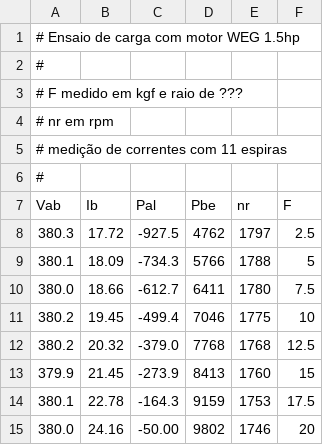
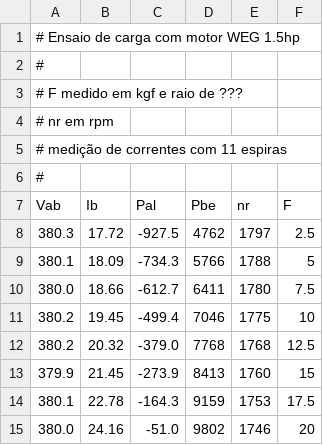
Before and after one commit to j-Lago/ensaiosMIT, a CSV file: ensaio_carga.csv, drawn as a sheet.

```diff
--- a/ensaio_carga.csv
+++ b/ensaio_carga.csv
@@ -14,2 +14,2 @@ Vab,Ib,Pal,Pbe,nr,F
 380.1,22.78,-164.3,9159,1753,17.5
-380.0,24.16,-50.00,9802,1746,20
+380.0,24.16,-51.0,9802,1746,20
```
Also changed, not shown: 1 other file.
